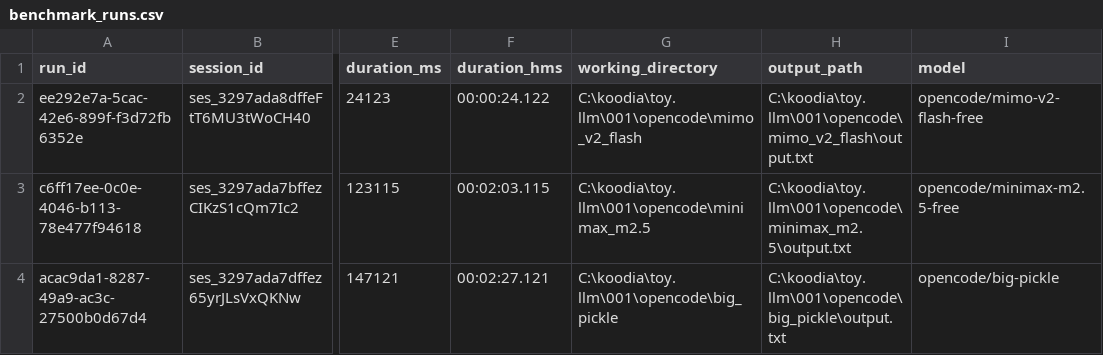
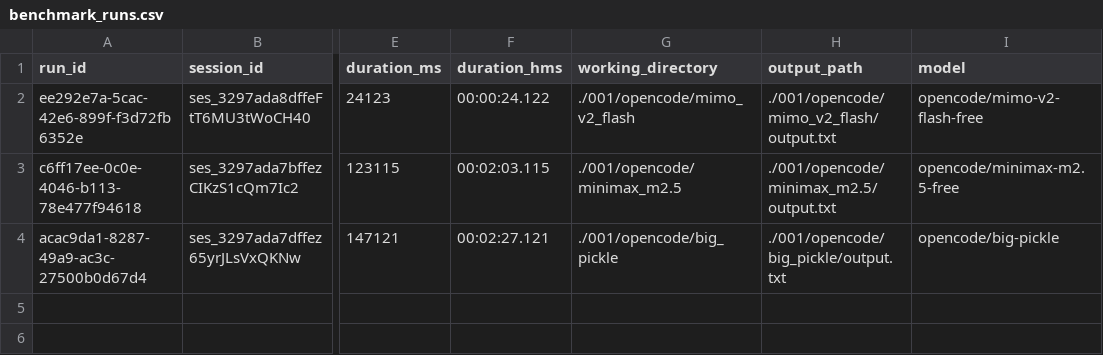
Before and after one commit to ModelFortyTwo/toy.llm, a CSV file: benchmark_runs.csv, drawn as a sheet; only a part is shown, gaps mark what is left out; the diff names each change by its address in the sheet, - before the commit and + after, or states it on an @@ line.

Commit message:
Update benchmark_runs.csv

```diff
--- a/benchmark_runs.csv
+++ b/benchmark_runs.csv
-G2 (working_directory): C:\koodia\toy.llm\001\opencode\mimo_v2_flash
+G2 (working_directory): ./001/opencode/mimo_v2_flash
-H2 (output_path): C:\koodia\toy.llm\001\opencode\mimo_v2_flash\output.txt
+H2 (output_path): ./001/opencode/mimo_v2_flash/output.txt
-G3 (working_directory): C:\koodia\toy.llm\001\opencode\minimax_m2.5
+G3 (working_directory): ./001/opencode/minimax_m2.5
-H3 (output_path): C:\koodia\toy.llm\001\opencode\minimax_m2.5\output.txt
+H3 (output_path): ./001/opencode/minimax_m2.5/output.txt
-G4 (working_directory): C:\koodia\toy.llm\001\opencode\big_pickle
+G4 (working_directory): ./001/opencode/big_pickle
-H4 (output_path): C:\koodia\toy.llm\001\opencode\big_pickle\output.txt
+H4 (output_path): ./001/opencode/big_pickle/output.txt
```
